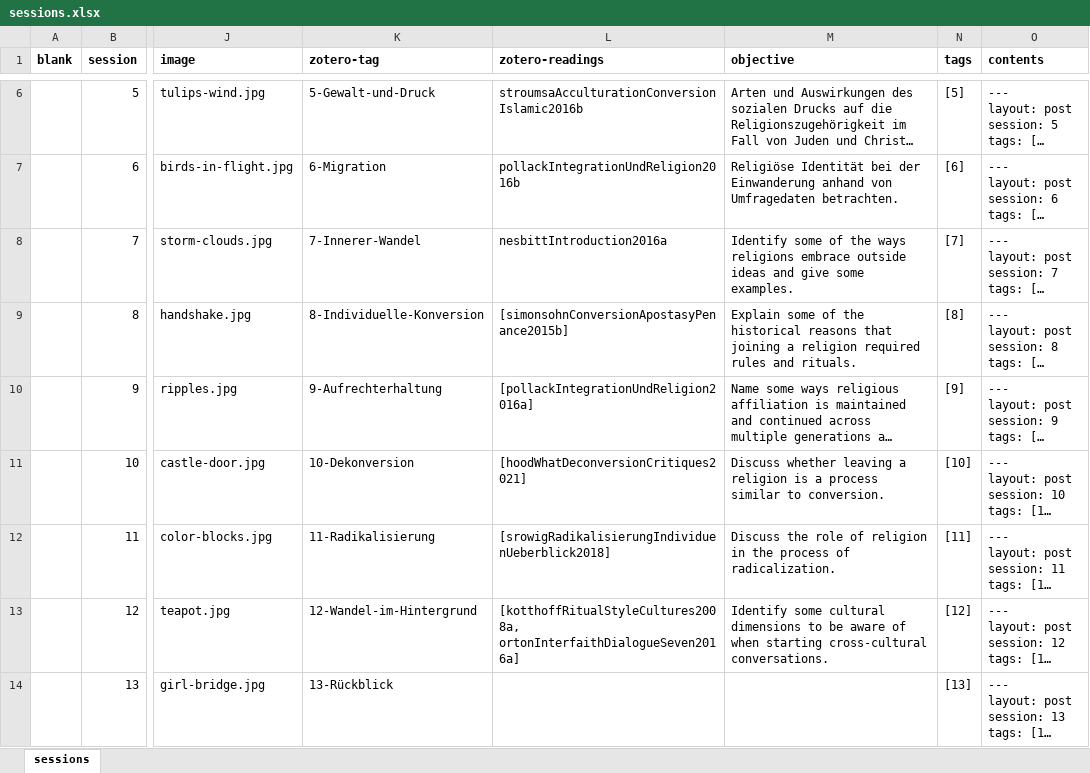
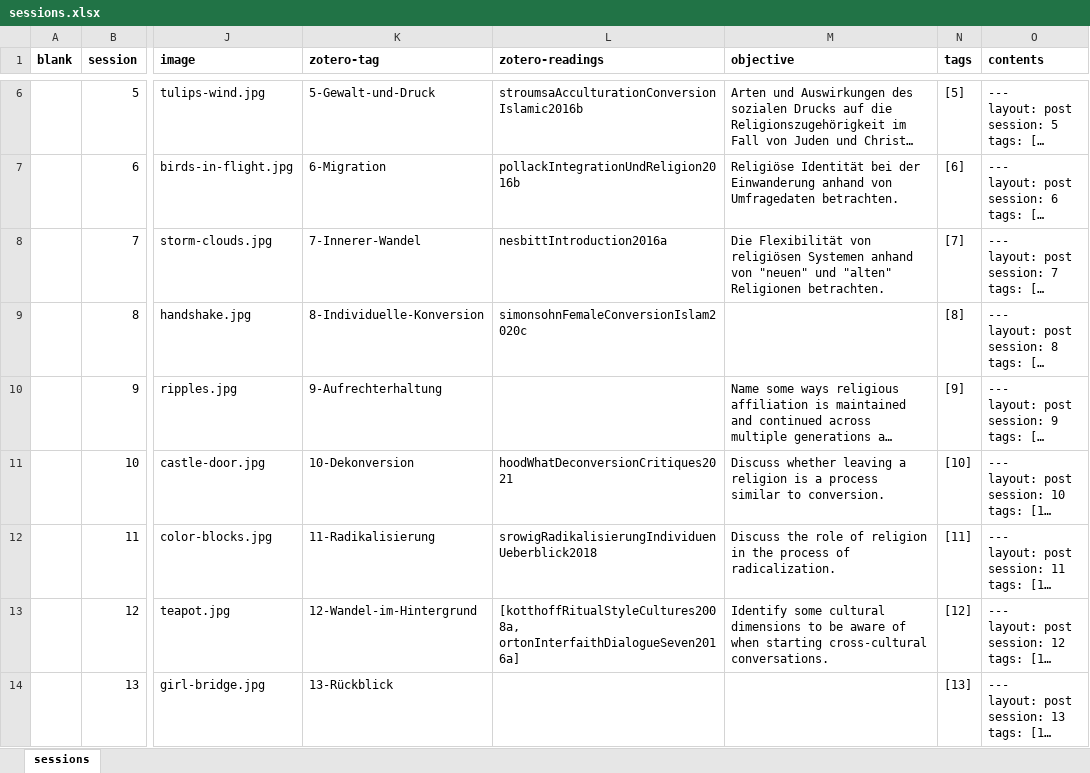
Before and after one commit to jirelations/24inter, an Excel workbook: _data/sessions.xlsx, sheet sessions, drawn as a sheet; only a part is shown, gaps mark what is left out; long unchanged cells end in …; values as stored, in another font and other column widths than the file's, no borders; the diff names each change by its address in the sheet, - before the commit and + after, or states it on an @@ line.

Commit message:
Session 8

```diff
--- a/_data/sessions.xlsx (sheet sessions)
+++ b/_data/sessions.xlsx (sheet sessions)
-M8 (objective): Identify some of the ways religions embrace outside ideas and give some examples.
+M8 (objective): Die Flexibilität von religiösen Systemen anhand von "neuen" und "alten" Religionen betrachten.
-L9 (zotero-readings): [simonsohnConversionApostasyPenance2015b]
+L9 (zotero-readings): simonsohnFemaleConversionIslam2020c
-M9 (objective): Explain some of the historical reasons that joining a religion required rules and rituals.
+M9 (objective): (empty)
-L10 (zotero-readings): [pollackIntegrationUndReligion2016a]
+L10 (zotero-readings): (empty)
-L11 (zotero-readings): [hoodWhatDeconversionCritiques2021]
+L11 (zotero-readings): hoodWhatDeconversionCritiques2021
-L12 (zotero-readings): [srowigRadikalisierungIndividuenUeberblick2018]
+L12 (zotero-readings): srowigRadikalisierungIndividuenUeberblick2018
```
Also changed, not shown: 1 other file.
